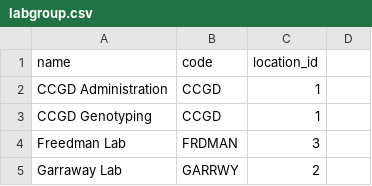
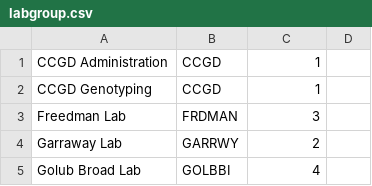
Before and after one commit to davemanroth/ccgd_code, a CSV file: app/csvs/labgroup.csv, drawn as a sheet; only a part is shown; the shorter side is filled out with more unchanged rows.

```diff
--- a/app/csvs/labgroup.csv
+++ b/app/csvs/labgroup.csv
@@ -1,2 +1 @@
-name,code,location_id
 CCGD Administration,CCGD,1
```
Also changed, not shown: app/csvs/organizations.csv, 13 other files.
